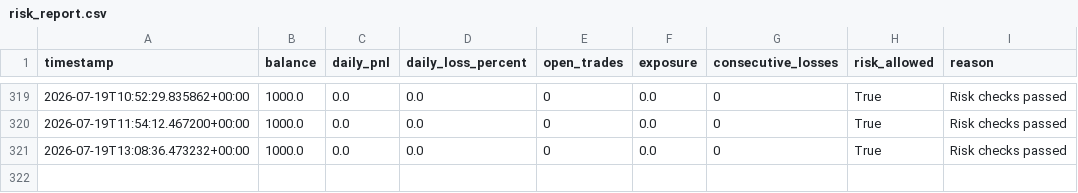
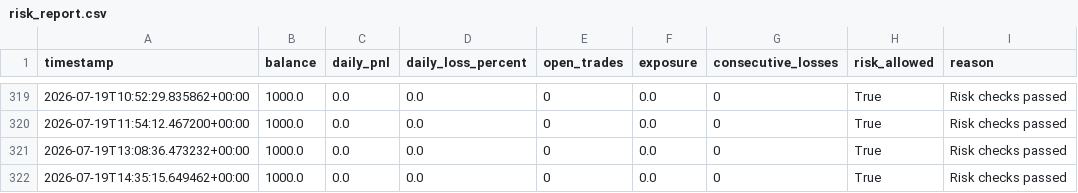
Before and after one commit to ZozoCodEx/crypto-signal-bot, a CSV file: crypto-signal-bot/risk_report.csv, drawn as a sheet; only a part is shown, gaps mark what is left out.

```diff
--- a/crypto-signal-bot/risk_report.csv
+++ b/crypto-signal-bot/risk_report.csv
@@ -321 +321,2 @@ timestamp,balance,daily_pnl,daily_loss_percent,open_trades,exposure,consecutive_
 2026-07-19T13:08:36.473232+00:00,1000.0,0.0,0.0,0,0.0,0,True,Risk checks passed
+2026-07-19T14:35:15.649462+00:00,1000.0,0.0,0.0,0,0.0,0,True,Risk checks passed
```
Also changed, not shown: crypto-signal-bot/market_regime.csv, crypto-signal-bot/opportunities.csv, 7 other files.
